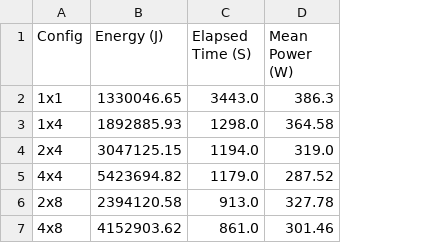
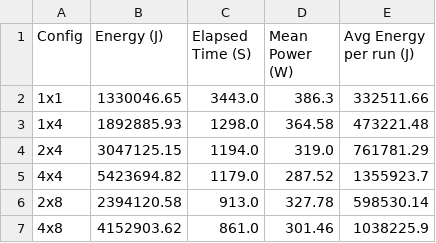
Before and after one commit to alan-turing-institute/tech-report-aurora-hpc, a CSV file: train/batch/dawn_power_consumption/dawn_energy_consumption_summary.csv, drawn as a sheet; the diff names each change by its address in the sheet, - before the commit and + after, or states it on an @@ line.

```diff
--- a/train/batch/dawn_power_consumption/dawn_energy_consumption_summary.csv
+++ b/train/batch/dawn_power_consumption/dawn_energy_consumption_summary.csv
+column E (Avg Energy per run (J)), rows 2-7: 332511.66 | 473221.48 | 761781.29 | 1355923.7 | 598530.14 | 1038225.9
```
Also changed, not shown: 5 other files.
